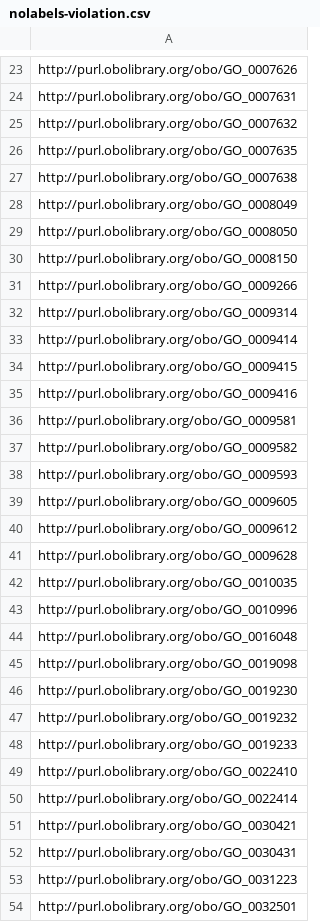
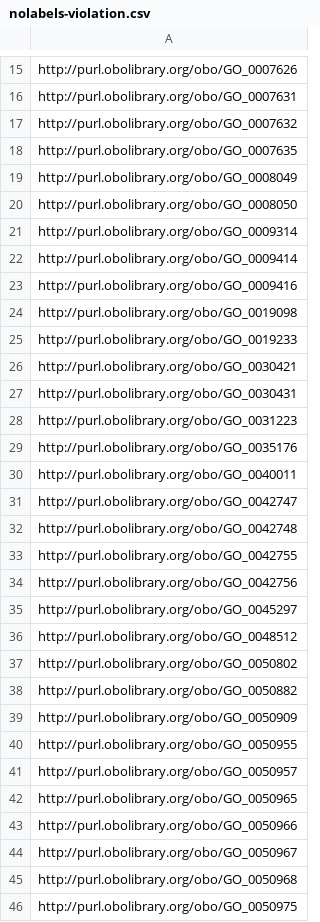
Before and after one commit to obo-behavior/behavior-ontology, a CSV file: src/ontology/reports/nolabels-violation.csv, drawn as a sheet; only a part is shown, gaps mark what is left out; the shorter side is filled out with more unchanged rows; the diff covers the shown part only; the diff names each change by its address in the sheet, - before the commit and + after, or states it on an @@ line.

```diff
--- a/src/ontology/reports/nolabels-violation.csv
+++ b/src/ontology/reports/nolabels-violation.csv
-row 27: http://purl.obolibrary.org/obo/GO_0007638
-row 30: http://purl.obolibrary.org/obo/GO_0008150
-row 31: http://purl.obolibrary.org/obo/GO_0009266
-row 34: http://purl.obolibrary.org/obo/GO_0009415
-row 36: http://purl.obolibrary.org/obo/GO_0009581
-row 37: http://purl.obolibrary.org/obo/GO_0009582
-row 38: http://purl.obolibrary.org/obo/GO_0009593
-row 39: http://purl.obolibrary.org/obo/GO_0009605
-row 40: http://purl.obolibrary.org/obo/GO_0009612
-row 41: http://purl.obolibrary.org/obo/GO_0009628
-row 42: http://purl.obolibrary.org/obo/GO_0010035
-row 43: http://purl.obolibrary.org/obo/GO_0010996
-row 44: http://purl.obolibrary.org/obo/GO_0016048
-row 46: http://purl.obolibrary.org/obo/GO_0019230
-row 47: http://purl.obolibrary.org/obo/GO_0019232
-row 49: http://purl.obolibrary.org/obo/GO_0022410
-row 50: http://purl.obolibrary.org/obo/GO_0022414
-row 54: http://purl.obolibrary.org/obo/GO_0032501
```
Also changed, not shown: 54 removed rows elsewhere in this file, 45 other files.
